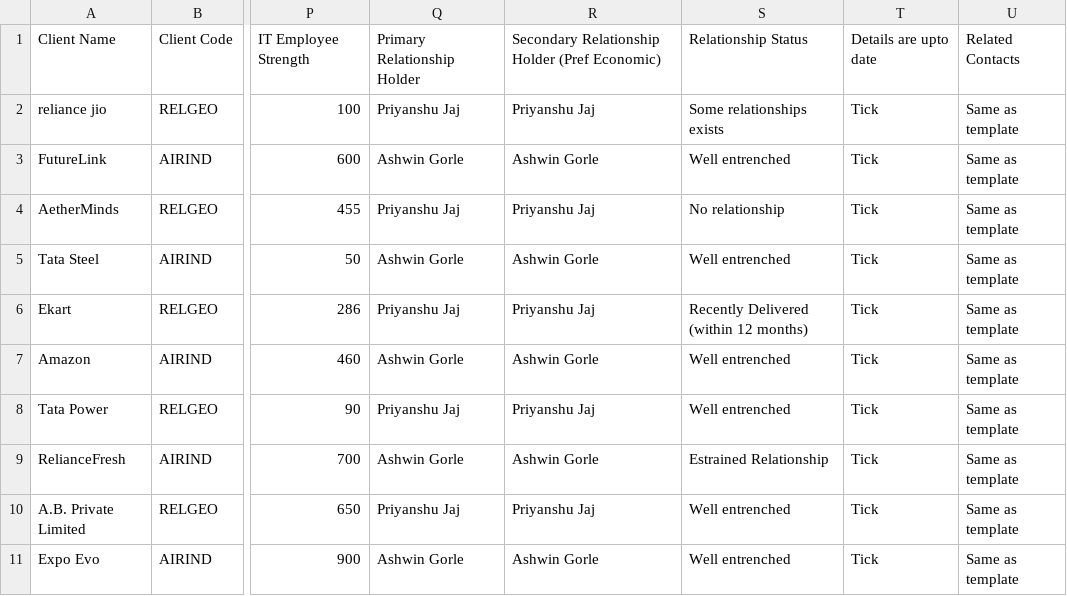
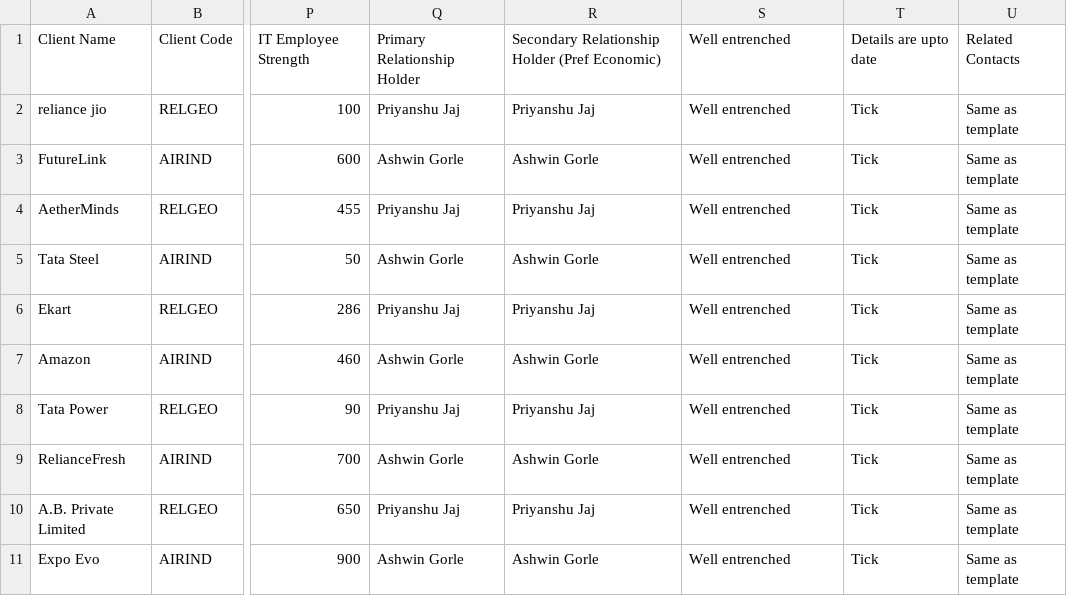
Before and after one commit to AshwinGorle/CRM_Backend, a CSV file: uploads/clientFile.csv, drawn as a sheet; only a part is shown, gaps mark what is left out; the diff names each change by its address in the sheet, - before the commit and + after, or states it on an @@ line.

Commit message:
bulk upload refined

```diff
--- a/uploads/clientFile.csv
+++ b/uploads/clientFile.csv
-S1: Relationship Status
+S1: Well entrenched
-S2: Some relationships exists
+S2: Well entrenched
-S4: No relationship
+S4: Well entrenched
-S6: Recently Delivered (within 12 months)
+S6: Well entrenched
-S9: Estrained Relationship
+S9: Well entrenched
```
Also changed, not shown: 15 other files.
